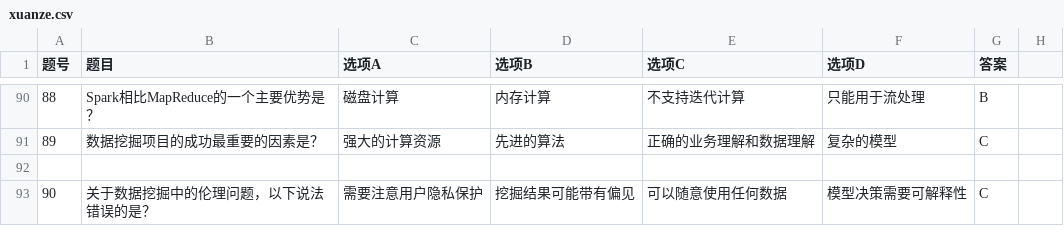
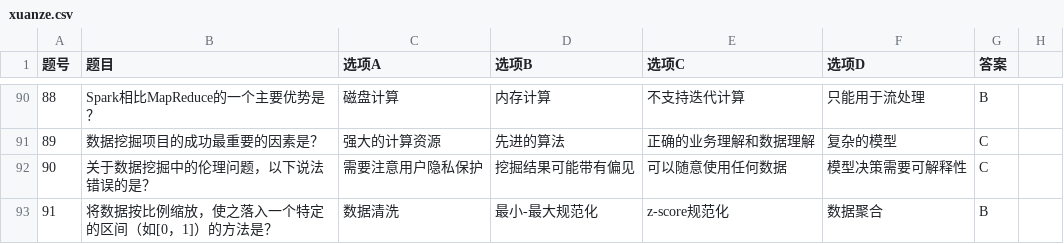
Before and after one commit to KawasakiKusako/kawasakikusako.github.io, a CSV file: GeneralWebEngine/explorer_files/function_exp/public_api/static/xuanze.csv, drawn as a sheet; only a part is shown, gaps mark what is left out; removed rows and columns are numbered as before the commit, all else as after; the diff names each change by its address in the sheet, - before the commit and + after, or states it on an @@ line.

Commit message:
Update xuanze.csv

```diff
--- a/GeneralWebEngine/explorer_files/function_exp/public_api/static/xuanze.csv
+++ b/GeneralWebEngine/explorer_files/function_exp/public_api/static/xuanze.csv
-row 92: (empty)
+row 93: 91 | 将数据按比例缩放，使之落入一个特定的区间（如[0，1]）的方法是？ | 数据清洗 | 最小-最大规范化 | z-score规范化 | 数据聚合 | B
```
